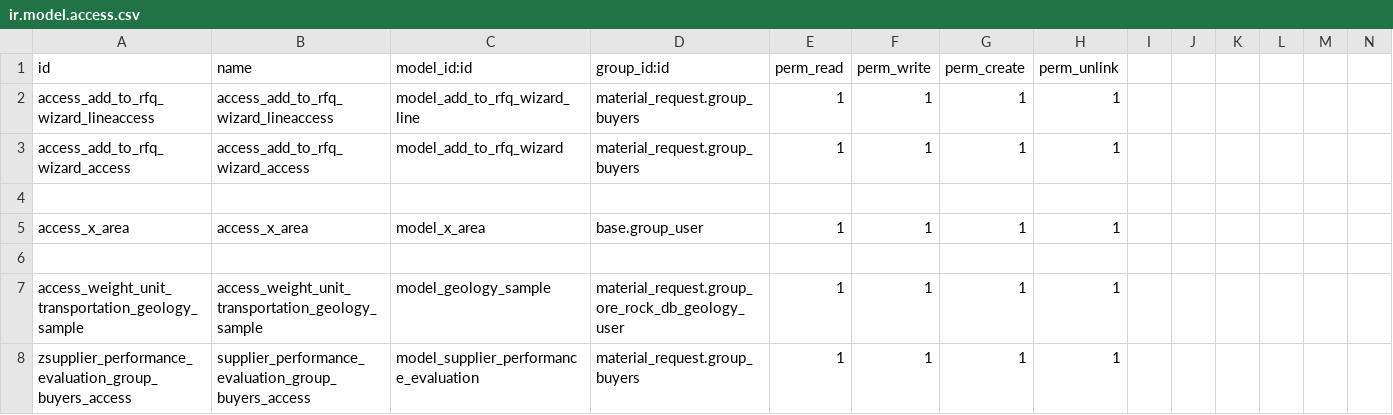
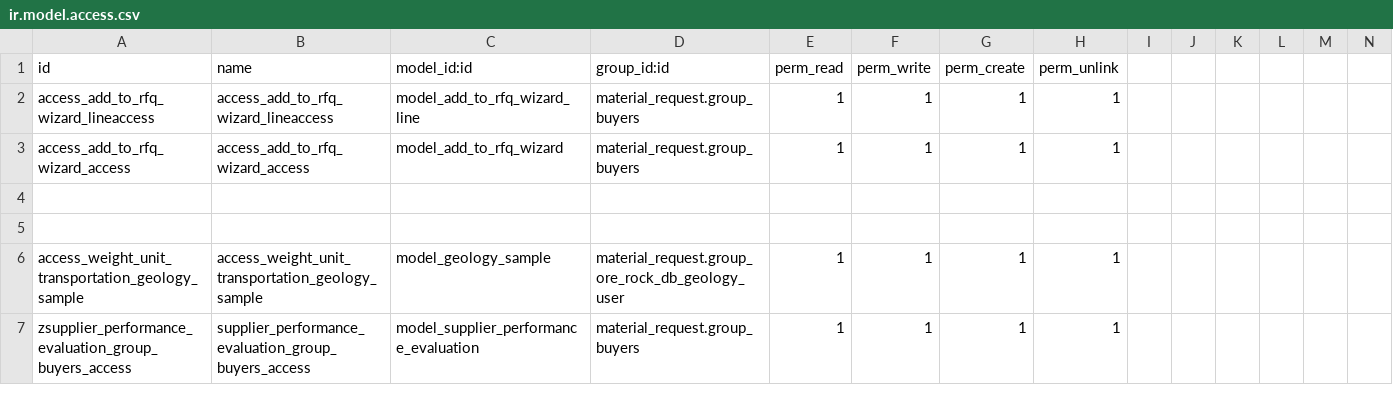
Before and after one commit to ridaerp/RIDA_ODOO19_ADDONS, a CSV file: material_request/security/ir.model.access.csv, drawn as a sheet; only a part is shown; rows hold the shown columns only; the diff names each change by its address in the sheet, - before the commit and + after, or states it on an @@ line.

Commit message:
material,mrp_custom

```diff
--- a/material_request/security/ir.model.access.csv
+++ b/material_request/security/ir.model.access.csv
-row 5: access_x_area | access_x_area | model_x_area | base.group_user | 1 | 1 | 1 | 1
```
Also changed, not shown: 3 other files.
